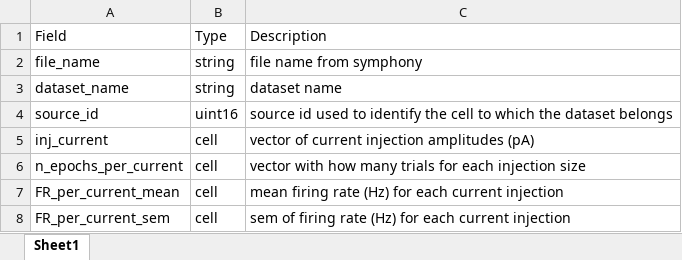
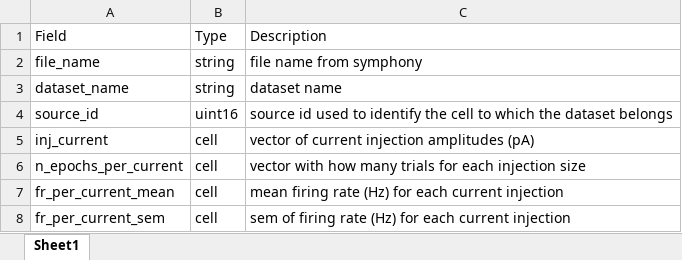
Before and after one commit to SchwartzNU/DJ_schwartzlab, an Excel workbook: result_table_templates/MultiPulse_FIcurve.xlsx, sheet Sheet1, drawn as a sheet; values as stored, in another font and other column widths than the file's, no borders; the diff names each change by its address in the sheet, - before the commit and + after, or states it on an @@ line.

```diff
--- a/result_table_templates/MultiPulse_FIcurve.xlsx (sheet Sheet1)
+++ b/result_table_templates/MultiPulse_FIcurve.xlsx (sheet Sheet1)
-A7: FR_per_current_mean
+A7: fr_per_current_mean
-A8: FR_per_current_sem
+A8: fr_per_current_sem
```
Also changed, not shown: 2 other files.
